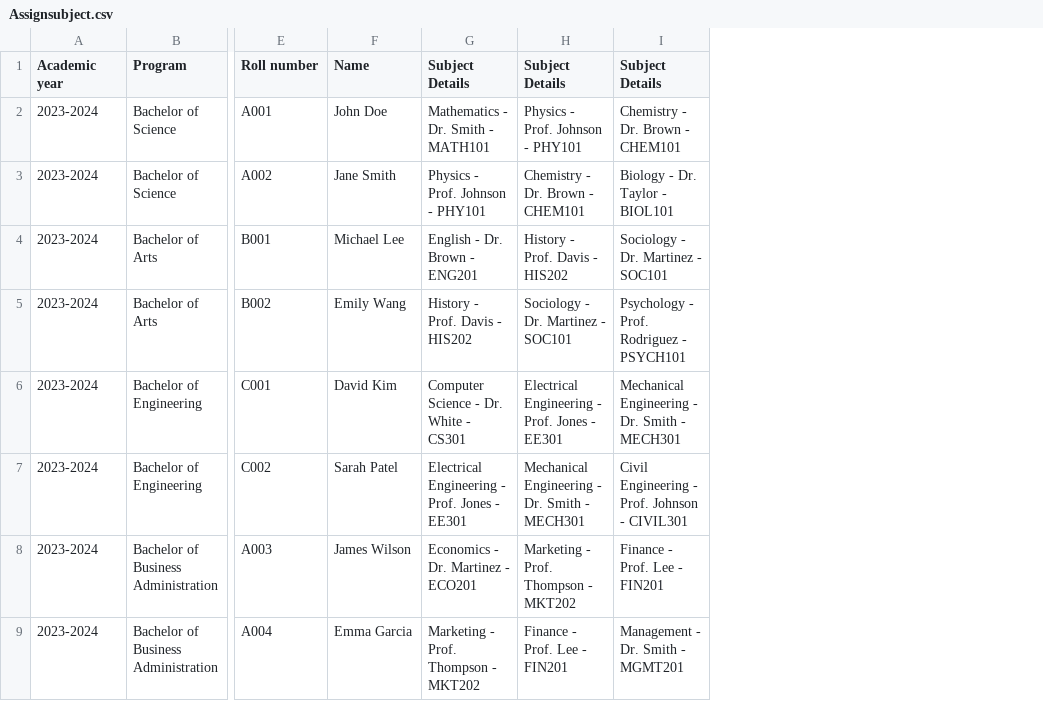
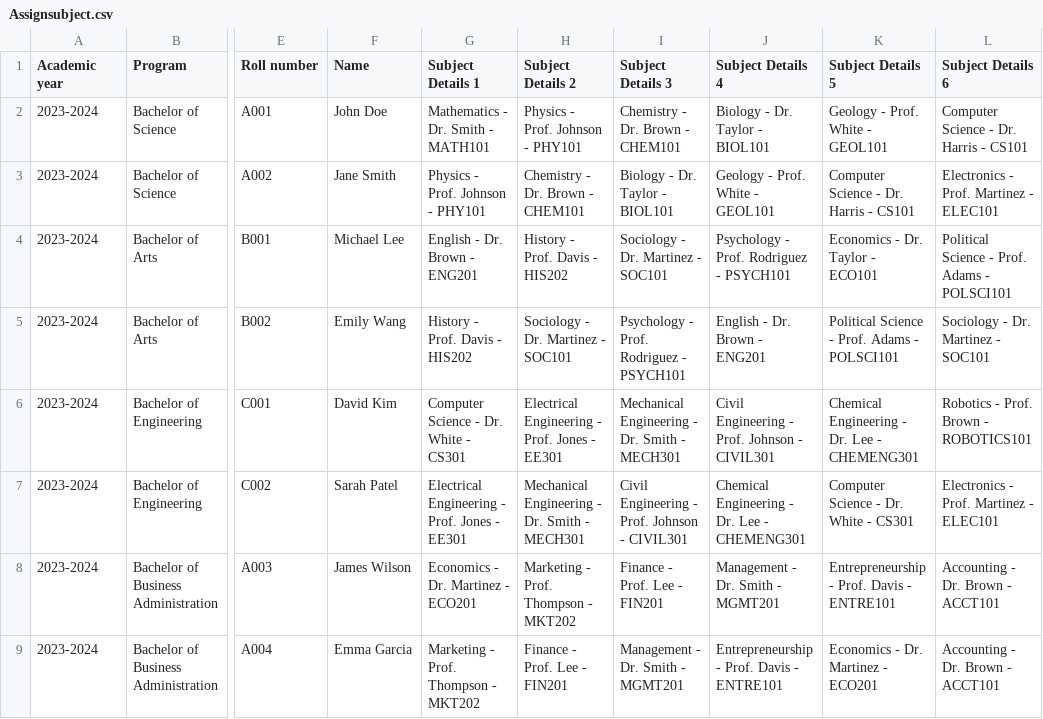
Before and after one commit to ARP1208/MedicalLogbook_Frontend, a CSV file: Frontend/src/Components/Assets/CSV/Assignsubject.csv, drawn as a sheet; only a part is shown, gaps mark what is left out; the diff names each change by its address in the sheet, - before the commit and + after, or states it on an @@ line.

```diff
--- a/Frontend/src/Components/Assets/CSV/Assignsubject.csv
+++ b/Frontend/src/Components/Assets/CSV/Assignsubject.csv
+column J (Subject Details 4), rows 2-9: Biology - Dr. Taylor - BIOL101 | Geology - Prof. White - GEOL101 | Psychology - Prof. Rodriguez - PSYCH101 | English - Dr. Brown - ENG201 | Civil Engineering - Prof. Johnson - CIVIL301 | Chemical Engineering - Dr. Lee - CHEMENG301 | Management - Dr. Smith - MGMT201 | Entrepreneurship - Prof. Davis - ENTRE101
+column K (Subject Details 5), rows 2-9: Geology - Prof. White - GEOL101 | Computer Science - Dr. Harris - CS101 | Economics - Dr. Taylor - ECO101 | Political Science - Prof. Adams - POLSCI101 | Chemical Engineering - Dr. Lee - CHEMENG301 | Computer Science - Dr. White - CS301 | Entrepreneurship - Prof. Davis - ENTRE101 | Economics - Dr. Martinez - ECO201
+column L (Subject Details 6), rows 2-9: Computer Science - Dr. Harris - CS101 | Electronics - Prof. Martinez - ELEC101 | Political Science - Prof. Adams - POLSCI101 | Sociology - Dr. Martinez - SOC101 | Robotics - Prof. Brown - ROBOTICS101 | Electronics - Prof. Martinez - ELEC101 | Accounting - Dr. Brown - ACCT101 | Accounting - Dr. Brown - ACCT101
-G1: Subject Details
+G1: Subject Details 1
-H1: Subject Details
+H1: Subject Details 2
-I1: Subject Details
+I1: Subject Details 3
```
Also changed, not shown: Frontend/src/Components/Assets/CSV/Assignsubject2.csv, 21 other files.
